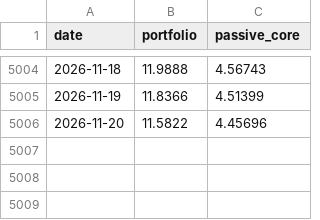
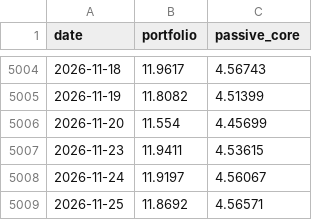
Before and after one commit to CourageousGoofy/quarto_site, a CSV file: data/core_backtest.csv, drawn as a sheet; only a part is shown, gaps mark what is left out; the diff covers the shown part only.

```diff
--- a/data/core_backtest.csv
+++ b/data/core_backtest.csv
@@ -5004,3 +5004,6 @@ date,portfolio,passive_core
-2026-11-18,11.9888,4.56743
-2026-11-19,11.8366,4.51399
-2026-11-20,11.5822,4.45696
+2026-11-18,11.9617,4.56743
+2026-11-19,11.8082,4.51399
+2026-11-20,11.554,4.45699
+2026-11-23,11.9411,4.53615
+2026-11-24,11.9197,4.56067
+2026-11-25,11.8692,4.56571
```
Also changed, not shown: 27 edited cells elsewhere in this file, data/btc_backtest.csv, data/dca_backtest_weekly_returns.csv, 7 other files.
